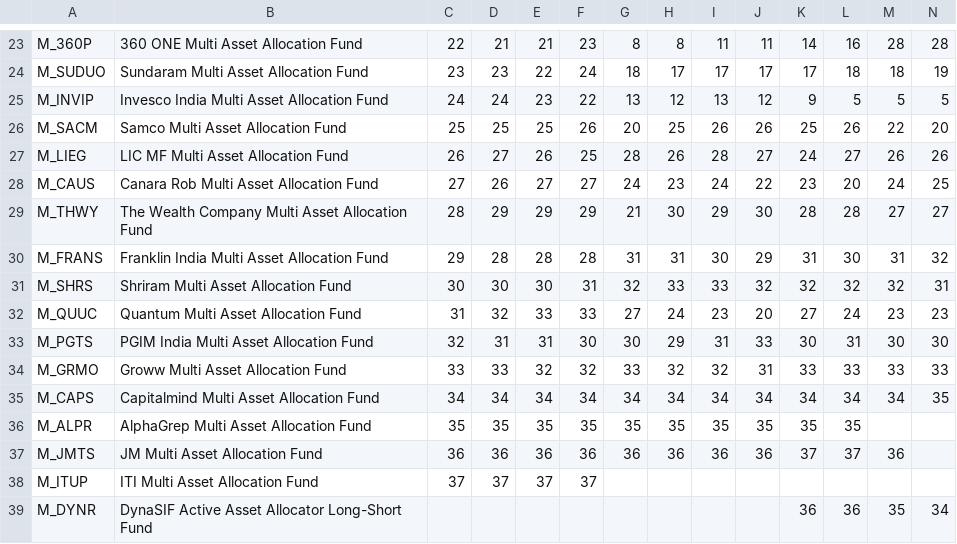
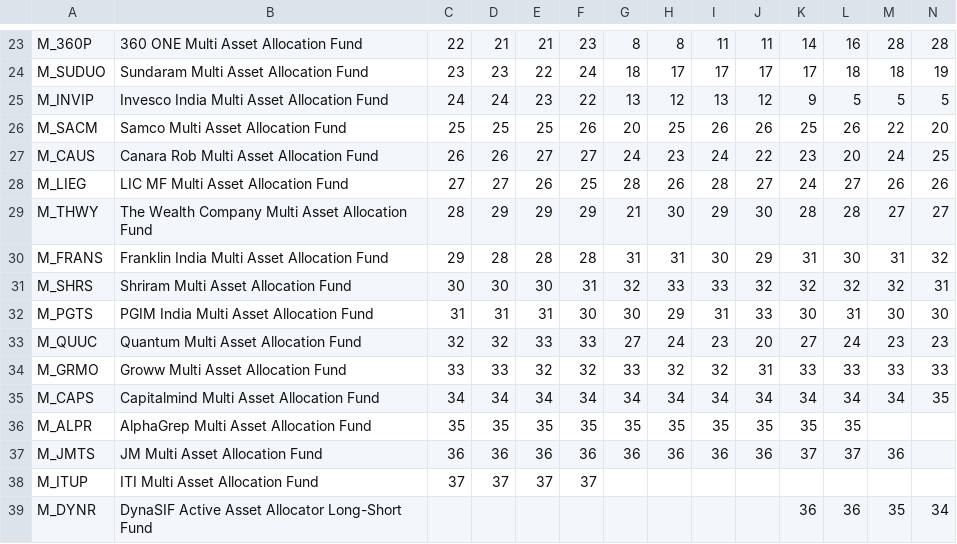
Before and after one commit to as1605/mf-screener-ai, a CSV file: results/ranks/Multi Asset.csv, drawn as a sheet; only a part is shown, gaps mark what is left out; removed rows and columns are numbered as before the commit, all else as after; rows hold the shown columns only; the diff names each change by its address in the sheet, - before the commit and + after, or states it on an @@ line.

```diff
--- a/results/ranks/Multi Asset.csv
+++ b/results/ranks/Multi Asset.csv
-row 27: M_LIEG | LIC MF Multi Asset Allocation Fund | 26 | 27 | 26 | 25 | 28 | 26 | 28 | 27 | 24 | 27 | 26 | 26
-C27: 27
+C27: 26
+row 28: M_LIEG | LIC MF Multi Asset Allocation Fund | 27 | 27 | 26 | 25 | 28 | 26 | 28 | 27 | 24 | 27 | 26 | 26
-row 32: M_QUUC | Quantum Multi Asset Allocation Fund | 31 | 32 | 33 | 33 | 27 | 24 | 23 | 20 | 27 | 24 | 23 | 23
-C32: 32
+C32: 31
+row 33: M_QUUC | Quantum Multi Asset Allocation Fund | 32 | 32 | 33 | 33 | 27 | 24 | 23 | 20 | 27 | 24 | 23 | 23
```
Also changed, not shown: 1 other file.
